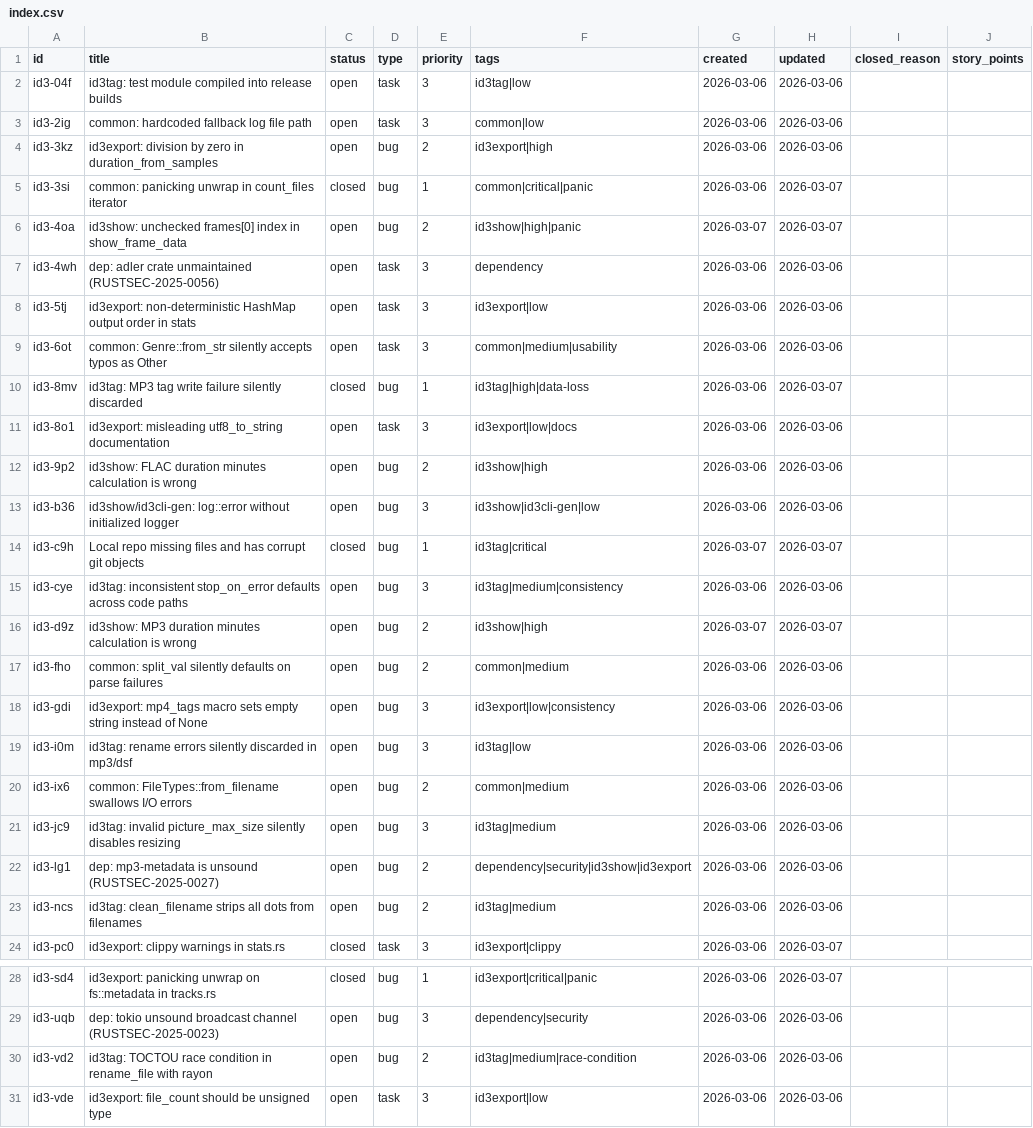
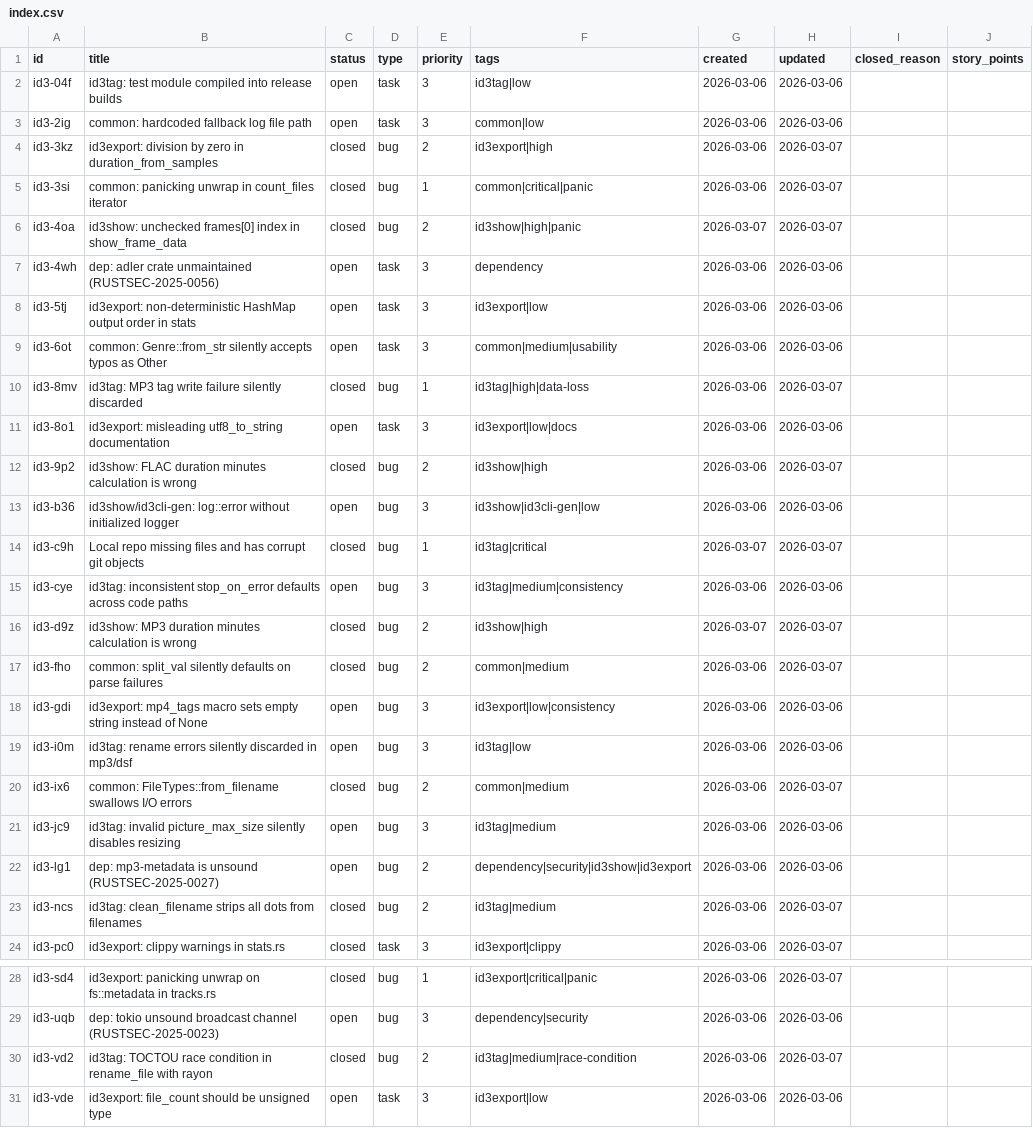
Before and after one commit to evensolberg/id3tools, a CSV file: .crumbs/index.csv, drawn as a sheet; only a part is shown, gaps mark what is left out.

```diff
--- a/.crumbs/index.csv
+++ b/.crumbs/index.csv
@@ -3,5 +3,5 @@ id3-04f,id3tag: test module compiled into release builds,open,task,3,id3tag|low,
 id3-2ig,common: hardcoded fallback log file path,open,task,3,common|low,2026-03-06,2026-03-06,,
-id3-3kz,id3export: division by zero in duration_from_samples,open,bug,2,id3export|high,2026-03-06,2026-03-06,,
+id3-3kz,id3export: division by zero in duration_from_samples,closed,bug,2,id3export|high,2026-03-06,2026-03-07,,
 id3-3si,common: panicking unwrap in count_files iterator,closed,bug,1,common|critical|panic,2026-03-06,2026-03-07,,
-id3-4oa,id3show: unchecked frames[0] index in show_frame_data,open,bug,2,id3show|high|panic,2026-03-07,2026-03-07,,
+id3-4oa,id3show: unchecked frames[0] index in show_frame_data,closed,bug,2,id3show|high|panic,2026-03-07,2026-03-07,,
 id3-4wh,dep: adler crate unmaintained (RUSTSEC-2025-0056),open,task,3,dependency,2026-03-06,2026-03-06,,
@@ -11,3 +11,3 @@ id3-8mv,id3tag: MP3 tag write failure silently discarded,closed,bug,1,id3tag|hig
 id3-8o1,id3export: misleading utf8_to_string documentation,open,task,3,id3export|low|docs,2026-03-06,2026-03-06,,
-id3-9p2,id3show: FLAC duration minutes calculation is wrong,open,bug,2,id3show|high,2026-03-06,2026-03-06,,
+id3-9p2,id3show: FLAC duration minutes calculation is wrong,closed,bug,2,id3show|high,2026-03-06,2026-03-07,,
 id3-b36,id3show/id3cli-gen: log::error without initialized logger,open,bug,3,id3show|id3cli-gen|low,2026-03-06,2026-03-06,,
@@ -15,10 +15,10 @@ id3-c9h,Local repo missing files and has corrupt git objects,closed,bug,1,id3tag
 id3-cye,id3tag: inconsistent stop_on_error defaults across code paths,open,bug,3,id3tag|medium|consistency,2026-03-06,2026-03-06,,
-id3-d9z,id3show: MP3 duration minutes calculation is wrong,open,bug,2,id3show|high,2026-03-07,2026-03-07,,
-id3-fho,common: split_val silently defaults on parse failures,open,bug,2,common|medium,2026-03-06,2026-03-06,,
+id3-d9z,id3show: MP3 duration minutes calculation is wrong,closed,bug,2,id3show|high,2026-03-07,2026-03-07,,
+id3-fho,common: split_val silently defaults on parse failures,closed,bug,2,common|medium,2026-03-06,2026-03-07,,
 id3-gdi,id3export: mp4_tags macro sets empty string instead of None,open,bug,3,id3export|low|consistency,2026-03-06,2026-03-06,,
 id3-i0m,id3tag: rename errors silently discarded in mp3/dsf,open,bug,3,id3tag|low,2026-03-06,2026-03-06,,
-id3-ix6,common: FileTypes::from_filename swallows I/O errors,open,bug,2,common|medium,2026-03-06,2026-03-06,,
+id3-ix6,common: FileTypes::from_filename swallows I/O errors,closed,bug,2,common|medium,2026-03-06,2026-03-07,,
 id3-jc9,id3tag: invalid picture_max_size silently disables resizing,open,bug,3,id3tag|medium,2026-03-06,2026-03-06,,
 id3-lg1,dep: mp3-metadata is unsound (RUSTSEC-2025-0027),open,bug,2,dependency|security|id3show|id3export,2026-03-06,2026-03-06,,
-id3-ncs,id3tag: clean_filename strips all dots from filenames,open,bug,2,id3tag|medium,2026-03-06,2026-03-06,,
+id3-ncs,id3tag: clean_filename strips all dots from filenames,closed,bug,2,id3tag|medium,2026-03-06,2026-03-07,,
 id3-pc0,id3export: clippy warnings in stats.rs,closed,task,3,id3export|clippy,2026-03-06,2026-03-07,,
@@ -29,3 +29,3 @@ id3-sd4,id3export: panicking unwrap on fs::metadata in tracks.rs,closed,bug,1,id
 id3-uqb,dep: tokio unsound broadcast channel (RUSTSEC-2025-0023),open,bug,3,dependency|security,2026-03-06,2026-03-06,,
-id3-vd2,id3tag: TOCTOU race condition in rename_file with rayon,open,bug,2,id3tag|medium|race-condition,2026-03-06,2026-03-06,,
+id3-vd2,id3tag: TOCTOU race condition in rename_file with rayon,closed,bug,2,id3tag|medium|race-condition,2026-03-06,2026-03-07,,
 id3-vde,id3export: file_count should be unsigned type,open,task,3,id3export|low,2026-03-06,2026-03-06,,
```
Also changed, not shown: 14 other files.
